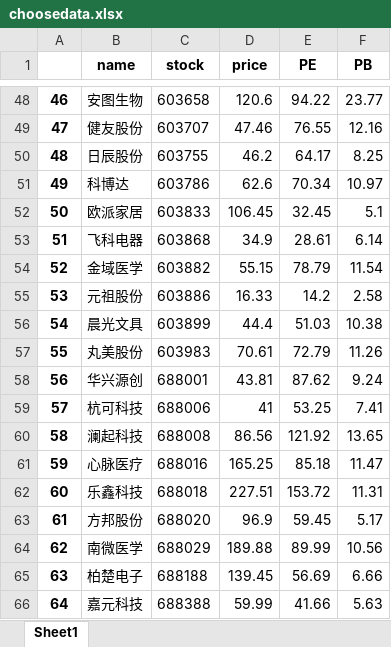
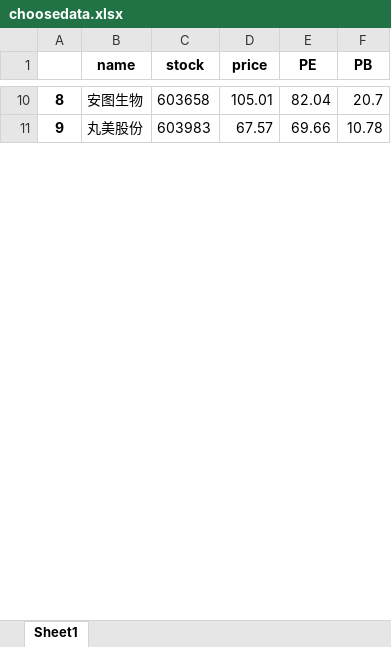
Before and after one commit to coofe0/Choose-Stock, an Excel workbook: choosedata.xlsx, sheet Sheet1, drawn as a sheet; only a part is shown, gaps mark what is left out; values as stored, in another font and other column widths than the file's, no borders; removed rows and columns are numbered as before the commit, all else as after; the diff covers the shown part only; the diff names each change by its address in the sheet, - before the commit and + after, or states it on an @@ line.

```diff
--- a/choosedata.xlsx (sheet Sheet1)
+++ b/choosedata.xlsx (sheet Sheet1)
@@ column A renumbered between rows 2 and 20 @@
-D10 (price): 120.6
+D10 (price): 105.01
-E10 (PE): 94.22
+E10 (PE): 82.04
-F10 (PB): 23.77
+F10 (PB): 20.7
-row 49: 47 | 健友股份 | 603707 | 47.46 | 76.55 | 12.16
-row 50: 48 | 日辰股份 | 603755 | 46.2 | 64.17 | 8.25
-row 51: 49 | 科博达 | 603786 | 62.6 | 70.34 | 10.97
-row 52: 50 | 欧派家居 | 603833 | 106.45 | 32.45 | 5.1
-row 53: 51 | 飞科电器 | 603868 | 34.9 | 28.61 | 6.14
-row 54: 52 | 金域医学 | 603882 | 55.15 | 78.79 | 11.54
-row 55: 53 | 元祖股份 | 603886 | 16.33 | 14.2 | 2.58
-row 56: 54 | 晨光文具 | 603899 | 44.4 | 51.03 | 10.38
-D11 (price): 70.61
+D11 (price): 67.57
-E11 (PE): 72.79
+E11 (PE): 69.66
-F11 (PB): 11.26
+F11 (PB): 10.78
-row 58: 56 | 华兴源创 | 688001 | 43.81 | 87.62 | 9.24
-row 59: 57 | 杭可科技 | 688006 | 41 | 53.25 | 7.41
-row 60: 58 | 澜起科技 | 688008 | 86.56 | 121.92 | 13.65
-row 61: 59 | 心脉医疗 | 688016 | 165.25 | 85.18 | 11.47
-row 62: 60 | 乐鑫科技 | 688018 | 227.51 | 153.72 | 11.31
-row 63: 61 | 方邦股份 | 688020 | 96.9 | 59.45 | 5.17
-row 64: 62 | 南微医学 | 688029 | 189.88 | 89.99 | 10.56
-row 65: 63 | 柏楚电子 | 688188 | 139.45 | 56.69 | 6.66
-row 66: 64 | 嘉元科技 | 688388 | 59.99 | 41.66 | 5.63
```
Also changed, not shown: 121 removed rows and 51 edited cells elsewhere in this sheet.
